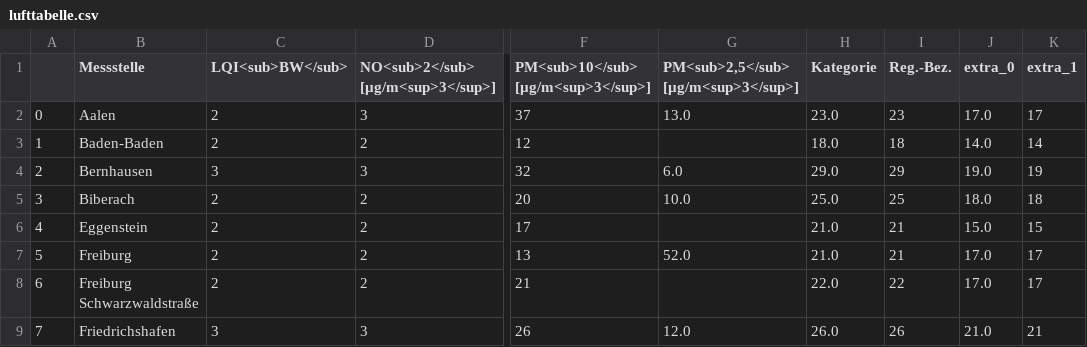
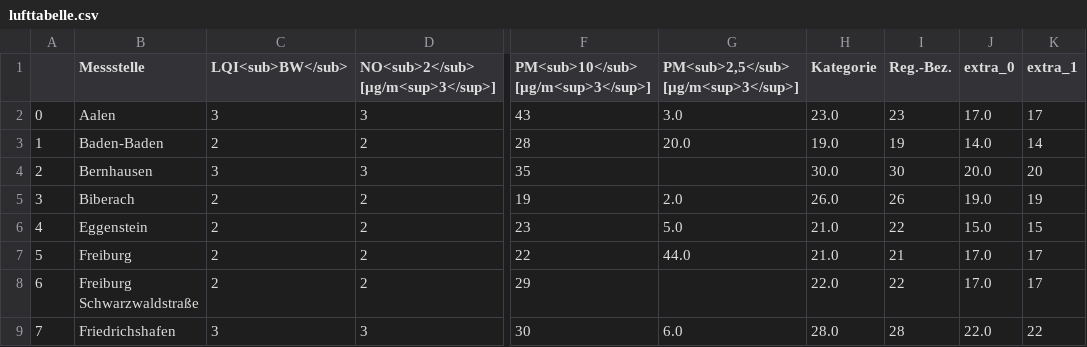
Before and after one commit to CHesseling/feinstaub_bw, a CSV file: lufttabelle.csv, drawn as a sheet; only a part is shown, gaps mark what is left out; the diff covers the shown part only; the diff names each change by its address in the sheet, - before the commit and + after, or states it on an @@ line.

```diff
--- a/lufttabelle.csv
+++ b/lufttabelle.csv
-C2 (LQI<sub>BW</sub>): 2
+C2 (LQI<sub>BW</sub>): 3
-F2: 37
+F2: 43
-G2: 13.0
+G2: 3.0
-F3: 12
+F3: 28
-G3: (empty)
+G3: 20.0
-H3 (Kategorie): 18.0
+H3 (Kategorie): 19.0
-I3 (Reg.-Bez.): 18
+I3 (Reg.-Bez.): 19
-F4: 32
+F4: 35
-G4: 6.0
+G4: (empty)
-H4 (Kategorie): 29.0
+H4 (Kategorie): 30.0
-I4 (Reg.-Bez.): 29
+I4 (Reg.-Bez.): 30
-J4 (extra_0): 19.0
+J4 (extra_0): 20.0
-K4 (extra_1): 19
+K4 (extra_1): 20
-F5: 20
+F5: 19
-G5: 10.0
+G5: 2.0
-H5 (Kategorie): 25.0
+H5 (Kategorie): 26.0
-I5 (Reg.-Bez.): 25
+I5 (Reg.-Bez.): 26
-J5 (extra_0): 18.0
+J5 (extra_0): 19.0
-K5 (extra_1): 18
+K5 (extra_1): 19
-F6: 17
+F6: 23
-G6: (empty)
+G6: 5.0
-I6 (Reg.-Bez.): 21
+I6 (Reg.-Bez.): 22
-F7: 13
+F7: 22
-G7: 52.0
+G7: 44.0
-F8: 21
+F8: 29
-F9: 26
+F9: 30
-G9: 12.0
+G9: 6.0
-H9 (Kategorie): 26.0
+H9 (Kategorie): 28.0
-I9 (Reg.-Bez.): 26
+I9 (Reg.-Bez.): 28
-J9 (extra_0): 21.0
+J9 (extra_0): 22.0
-K9 (extra_1): 21
+K9 (extra_1): 22
```
Also changed, not shown: 117 edited cells elsewhere in this file.
